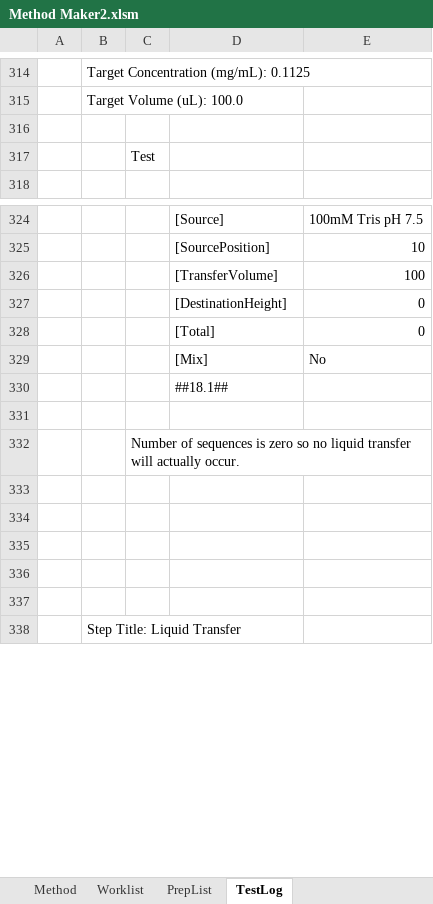
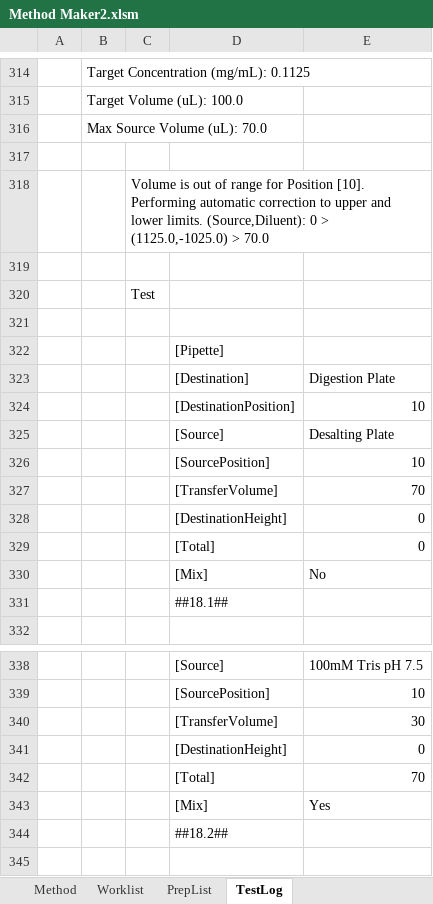
Before and after one commit to Pfizer-BradleyBare/PytomatedLiquidHandling, an Excel workbook: Method Maker2.xlsm, sheet TestLog, drawn as a sheet; only a part is shown, gaps mark what is left out; the shorter side is filled out with more unchanged rows; values as stored, in another font and other column widths than the file's, no borders; removed rows and columns are numbered as before the commit, all else as after; the diff covers the shown part only; the diff names each change by its address in the sheet, - before the commit and + after, or states it on an @@ line.

Commit message:
Dilution step can sometime more sample than is available. Added Max source volume parameter to restrict source liquid volume.

```diff
--- a/Method Maker2.xlsm (sheet TestLog)
+++ b/Method Maker2.xlsm (sheet TestLog)
+row 316:  | Max Source Volume (uL): 70.0
+row 317: (empty)
+row 318:  |  | Volume is out of range for Position [10]. Performing automatic correction to upper and lower limits. (Source,Diluent): 0 > (1125.0,-1025.0) > 70.0
+row 321: (empty)
+row 322:  |  |  | [Pipette]
+row 323:  |  |  | [Destination] | Digestion Plate
+row 324:  |  |  | [DestinationPosition] | 10
+row 325:  |  |  | [Source] | Desalting Plate
+row 326:  |  |  | [SourcePosition] | 10
+row 327:  |  |  | [TransferVolume] | 70
+row 328:  |  |  | [DestinationHeight] | 0
+row 329:  |  |  | [Total] | 0
@@ row 329 moved to row 330: [Mix] @@
+row 331:  |  |  | ##18.1##
-E340: 100
+E340: 30
-E342: 0
+E342: 70
+row 343:  |  |  | [Mix] | Yes
-D344: ##18.1##
+D344: ##18.2##
-row 331: (empty)
-row 332:  |  | Number of sequences is zero so no liquid transfer will actually occur.
-row 333: (empty)
```
Also changed, not shown: 5 edited cells elsewhere in this sheet, sheet Method, sheet Worklist, sheet PrepList, 7 other files.
